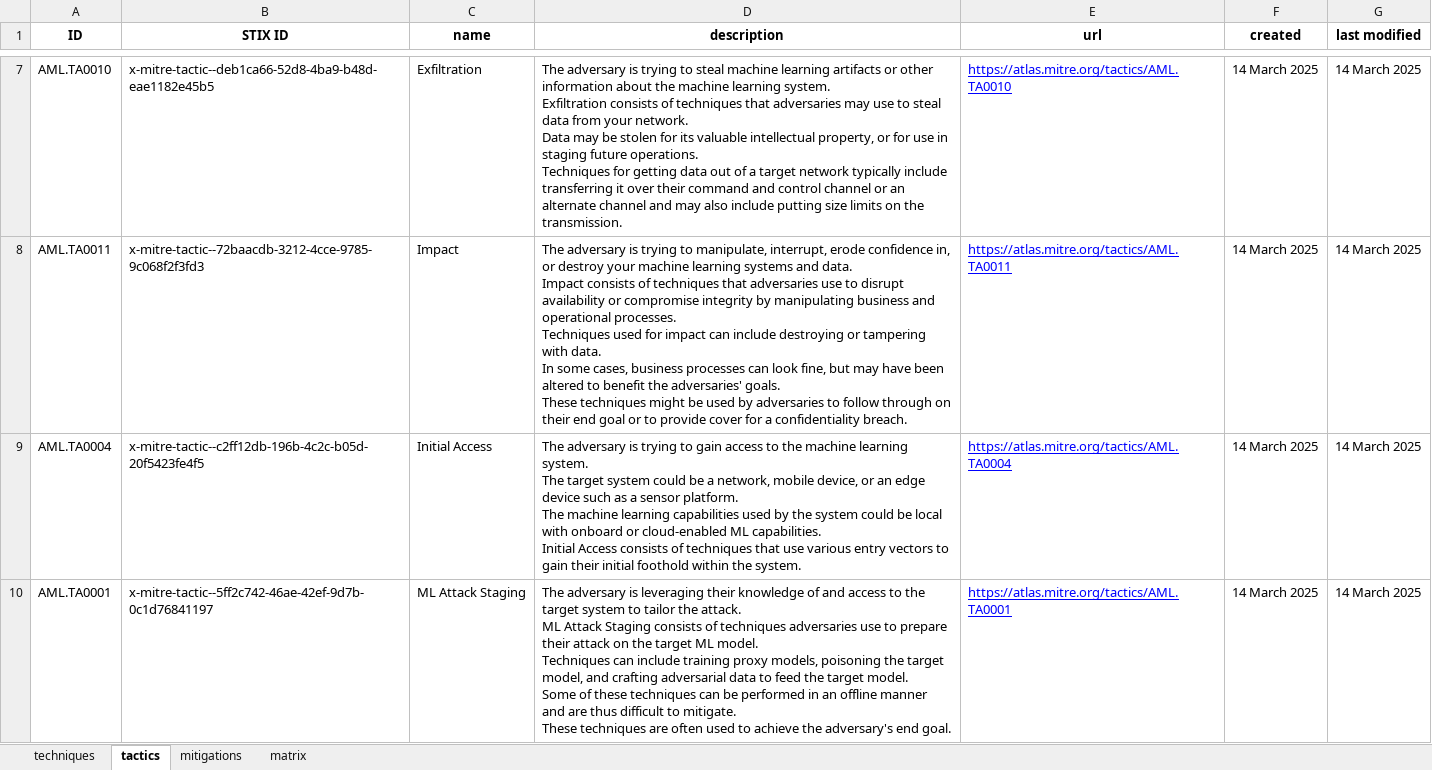
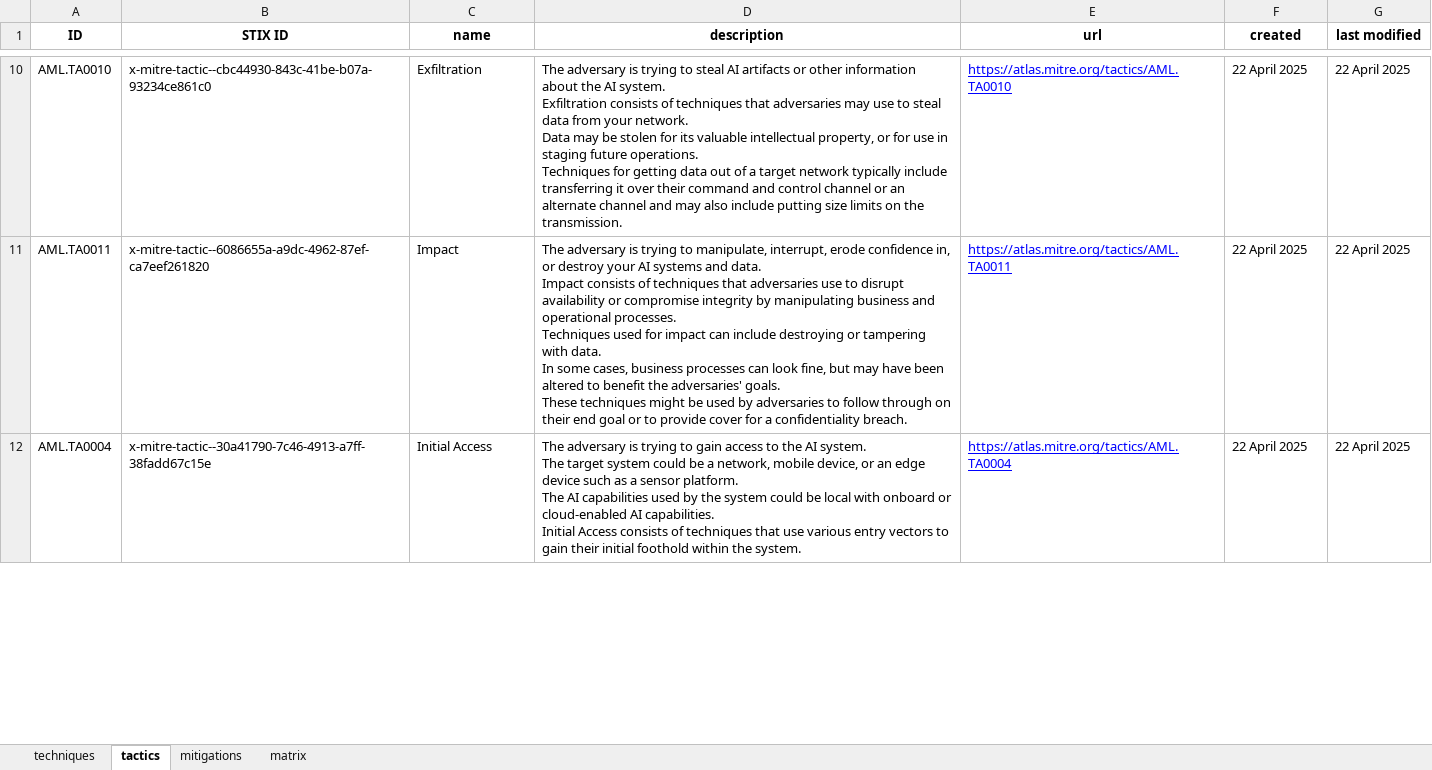
Before and after one commit to mitre-atlas/atlas-website, an Excel workbook: public/excel-files/atlas.xlsx, sheet tactics, drawn as a sheet; only a part is shown, gaps mark what is left out; values as stored, in another font and other column widths than the file's, no borders; removed rows and columns are numbered as before the commit, all else as after; ↵ is a line break in a cell; the diff covers the shown part only; the diff names each change by its address in the sheet, - before the commit and + after, or states it on an @@ line.

Commit message:
Release 4.4.0: update to atlas-data 4.9.0, update articles

```diff
--- a/public/excel-files/atlas.xlsx (sheet tactics)
+++ b/public/excel-files/atlas.xlsx (sheet tactics)
-B10 (STIX ID): x-mitre-tactic--deb1ca66-52d8-4ba9-b48d-eae1182e45b5
+B10 (STIX ID): x-mitre-tactic--cbc44930-843c-41be-b07a-93234ce861c0
-D10 (description): …to steal machine learning artifacts or other information about the machine learning system. ↵ Exfiltration…
+D10 (description): …to steal AI artifacts or other information about the AI system. ↵ Exfiltration…
-F10:F12 (created): 14 March 2025
+F10:F12 (created): 22 April 2025
-G10:G12 (last modified): 14 March 2025
+G10:G12 (last modified): 22 April 2025
-B11 (STIX ID): x-mitre-tactic--72baacdb-3212-4cce-9785-9c068f2f3fd3
+B11 (STIX ID): x-mitre-tactic--6086655a-a9dc-4962-87ef-ca7eef261820
-D11 (description): …destroy your machine learning systems and…
+D11 (description): …destroy your AI systems and…
-B12 (STIX ID): x-mitre-tactic--c2ff12db-196b-4c2c-b05d-20f5423fe4f5
+B12 (STIX ID): x-mitre-tactic--30a41790-7c46-4913-a7ff-38fadd67c15e
-D12 (description): …to the machine learning system. ↵ The target system could be a network, mobile device, or an edge device such as a sensor platform. ↵ The machine learning capabilities used by the system could be local with onboard or cloud-enabled ML capabilities. ↵ Initial…
+D12 (description): …to the AI system. ↵ The target system could be a network, mobile device, or an edge device such as a sensor platform. ↵ The AI capabilities used by the system could be local with onboard or cloud-enabled AI capabilities. ↵ Initial…
-row 10: AML.TA0001 | x-mitre-tactic--5ff2c742-46ae-42ef-9d7b-0c1d76841197 | ML Attack Staging | The adversary is leveraging their knowledge of and access to the target system to tailor the attack. ↵ ML Attack Staging consists of techniques adversaries use to prepare their attack on the target ML model. ↵ Techniques can include training proxy models, poisoning the target model, and crafting adversarial data to feed the target model. ↵ Some of these techniques can be performed in an offline manner and are thus difficult to mitigate. ↵ These techniques are often used to achieve the adversary's end goal. | https://atlas.mitre.org/tactics/AML.TA0001 | 14 March 2025 | 14 March 2025
```
Also changed, not shown: 3 added rows, 1 removed row and 34 edited cells elsewhere in this sheet, sheet techniques, sheet matrix, sheet mitigations, public/excel-files/atlas-matrices.xlsx, public/excel-files/atlas-mitigations.xlsx, 17 other files.
